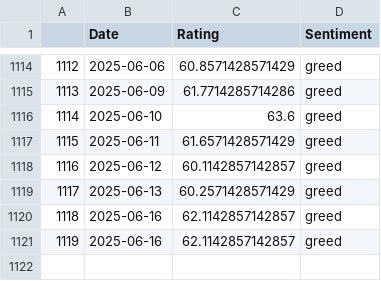
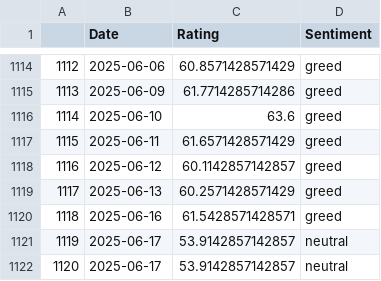
Before and after one commit to TRAVEL-GVM/Data, a CSV file: Data/Market Risk/df_greed_fear.csv, drawn as a sheet; only a part is shown, gaps mark what is left out.

```diff
--- a/Data/Market Risk/df_greed_fear.csv
+++ b/Data/Market Risk/df_greed_fear.csv
@@ -1119,3 +1119,4 @@
 1117,2025-06-13,60.2571428571429,greed
-1118,2025-06-16,62.1142857142857,greed
-1119,2025-06-16,62.1142857142857,greed
+1118,2025-06-16,61.5428571428571,greed
+1119,2025-06-17,53.9142857142857,neutral
+1120,2025-06-17,53.9142857142857,neutral
```
Also changed, not shown: Data/Market Risk/df_aux_cppi.csv, Data/Market Risk/df_benchmarks.csv, 1 other file.
